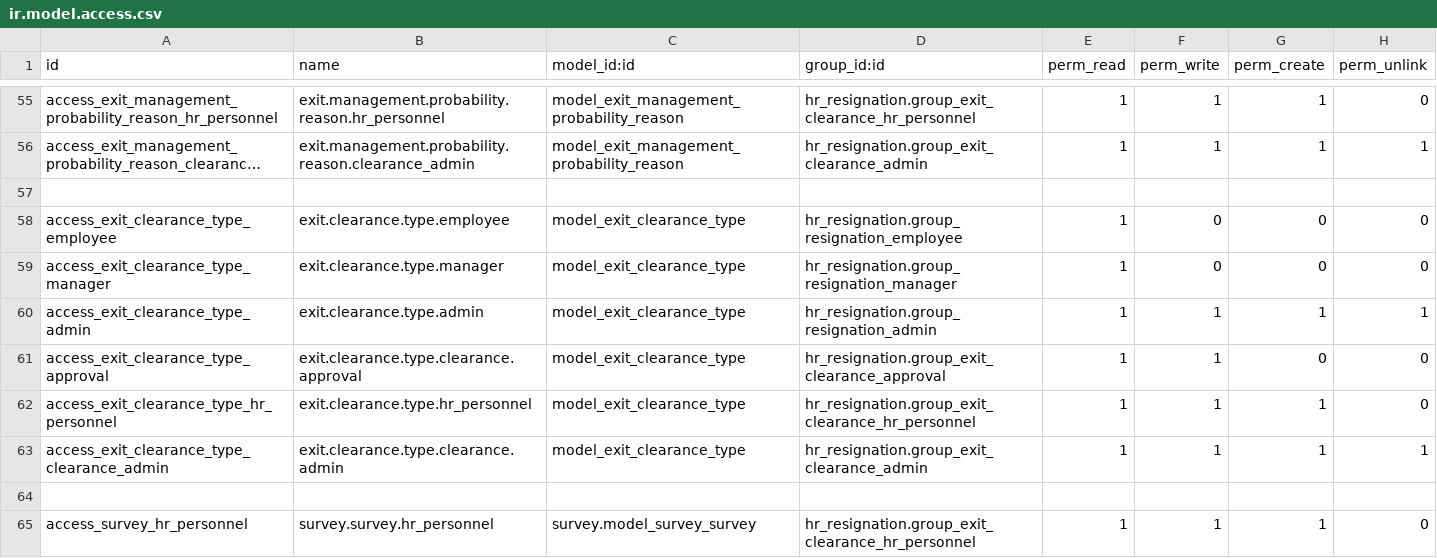
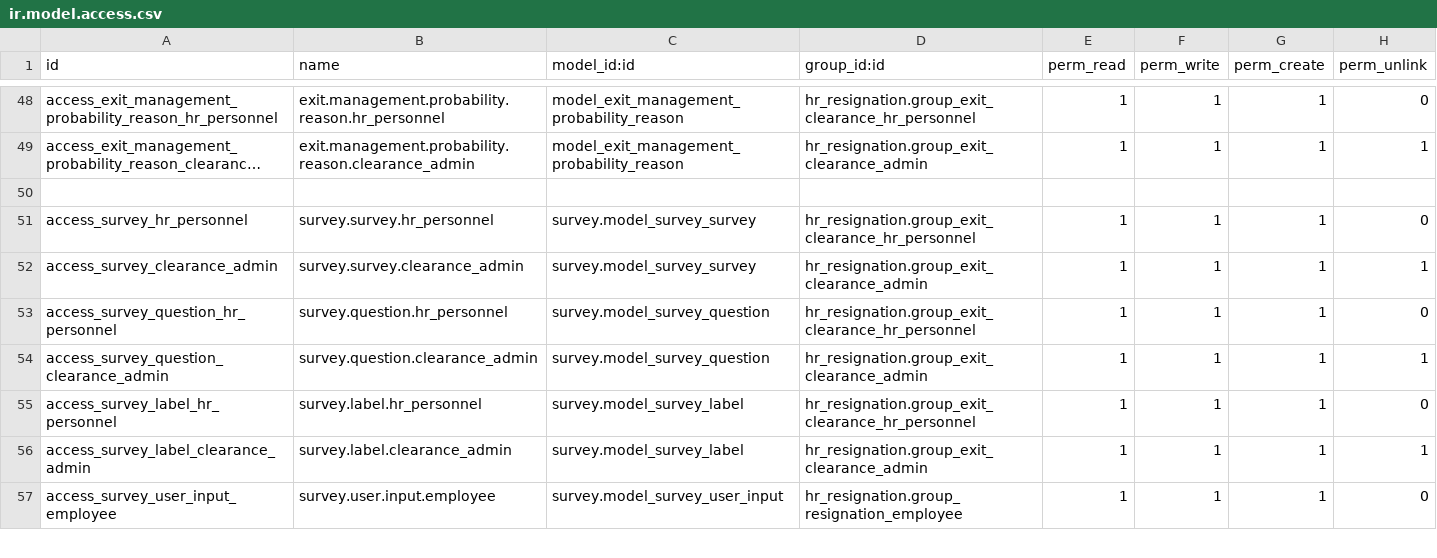
Before and after one commit to soujiro30/addons, a CSV file: hr_resignation/security/ir.model.access.csv, drawn as a sheet; only a part is shown, gaps mark what is left out; the shorter side is filled out with more unchanged rows; long unchanged cells end in …; removed rows and columns are numbered as before the commit, all else as after; the diff covers the shown part only; the diff names each change by its address in the sheet, - before the commit and + after, or states it on an @@ line.

Commit message:
Revised #2 of Exit Management

```diff
--- a/hr_resignation/security/ir.model.access.csv
+++ b/hr_resignation/security/ir.model.access.csv
-row 57: (empty)
-row 58: access_exit_clearance_type_employee | exit.clearance.type.employee | model_exit_clearance_type | hr_resignation.group_resignation_employee | 1 | 0 | 0 | 0
-row 59: access_exit_clearance_type_manager | exit.clearance.type.manager | model_exit_clearance_type | hr_resignation.group_resignation_manager | 1 | 0 | 0 | 0
-row 60: access_exit_clearance_type_admin | exit.clearance.type.admin | model_exit_clearance_type | hr_resignation.group_resignation_admin | 1 | 1 | 1 | 1
-row 61: access_exit_clearance_type_approval | exit.clearance.type.clearance.approval | model_exit_clearance_type | hr_resignation.group_exit_clearance_approval | 1 | 1 | 0 | 0
-row 62: access_exit_clearance_type_hr_personnel | exit.clearance.type.hr_personnel | model_exit_clearance_type | hr_resignation.group_exit_clearance_hr_personnel | 1 | 1 | 1 | 0
-row 63: access_exit_clearance_type_clearance_admin | exit.clearance.type.clearance.admin | model_exit_clearance_type | hr_resignation.group_exit_clearance_admin | 1 | 1 | 1 | 1
```
Also changed, not shown: 12 added rows and 7 removed rows elsewhere in this file, 14 other files.
